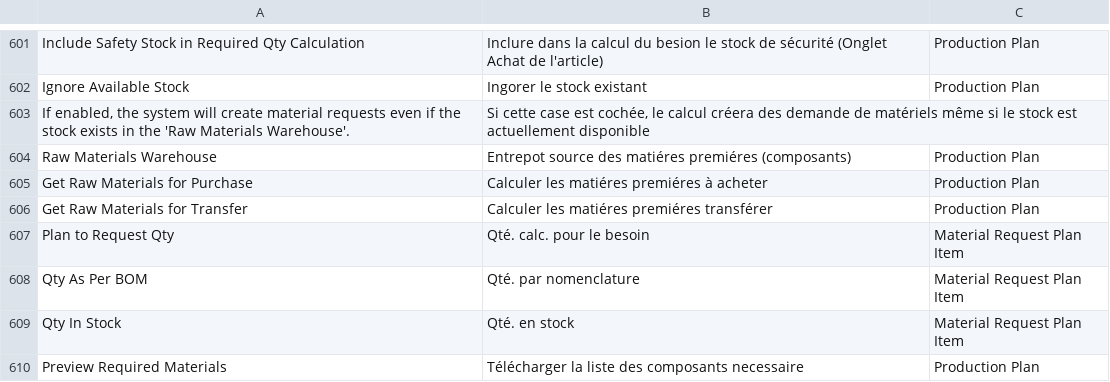
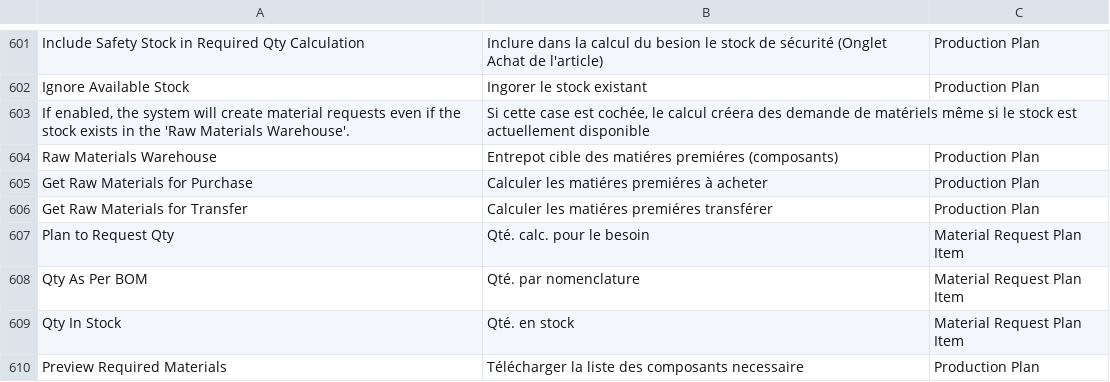
Before and after one commit to scopen-coop/erpnext_france, a CSV file: erpnext_france/translations/fr.csv, drawn as a sheet; only a part is shown, gaps mark what is left out.

Commit message:
chore: translation for Production Plan

```diff
--- a/erpnext_france/translations/fr.csv
+++ b/erpnext_france/translations/fr.csv
@@ -603,3 +603,3 @@ Ignore Available Stock,Ingorer le stock existant,Production Plan
 "If enabled, the system will create material requests even if the stock exists in the 'Raw Materials Warehouse'.","Si cette case est cochée, le calcul créera des demande de matériels même si le stock est actuellement disponible"
-Raw Materials Warehouse,Entrepot source des matiéres premiéres (composants),Production Plan
+Raw Materials Warehouse,Entrepot cible des matiéres premiéres (composants),Production Plan
 Get Raw Materials for Purchase,Calculer les matiéres premiéres à acheter,Production Plan
```
